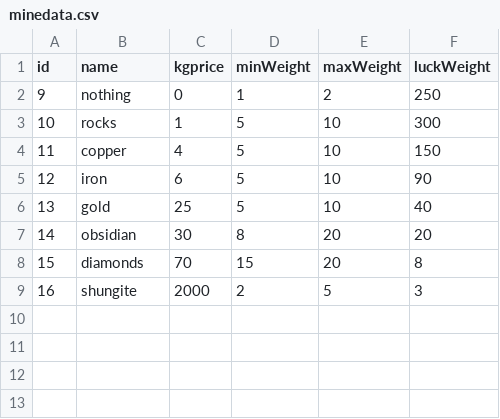
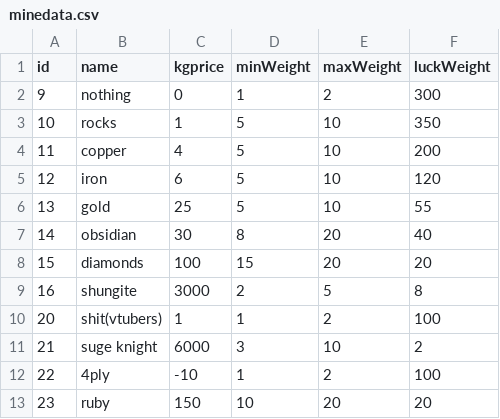
Before and after one commit to rorode8/Kyoka, a CSV file: minedata.csv, drawn as a sheet.

```diff
--- a/minedata.csv
+++ b/minedata.csv
@@ -1,9 +1,13 @@
 id,name,kgprice,minWeight,maxWeight,luckWeight
-9,nothing,0,1,2,250
-10,rocks,1,5,10,300
-11,copper,4,5,10,150
-12,iron,6,5,10,90
-13,gold,25,5,10,40
-14,obsidian,30,8,20,20
-15,diamonds,70,15,20,8
-16,shungite,2000,2,5,3
+9,nothing,0,1,2,300
+10,rocks,1,5,10,350
+11,copper,4,5,10,200
+12,iron,6,5,10,120
+13,gold,25,5,10,55
+14,obsidian,30,8,20,40
+15,diamonds,100,15,20,20
+16,shungite,3000,2,5,8
+20,shit(vtubers),1,1,2,100
+21,suge knight,6000,3,10,2
+22,4ply,-10,1,2,100
+23,ruby,150,10,20,20
```
Also changed, not shown: fishdata.csv, 22 other files.
